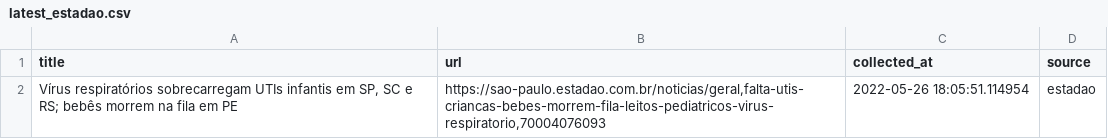
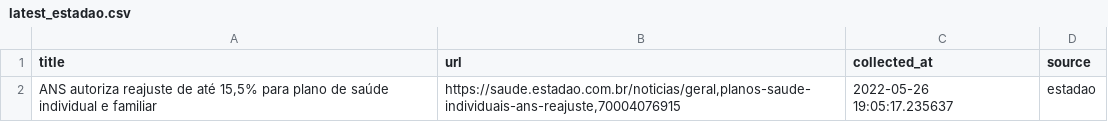
Before and after one commit to leodiegues/lidebot, a CSV file: data/latest_estadao.csv, drawn as a sheet.

```diff
--- a/data/latest_estadao.csv
+++ b/data/latest_estadao.csv
@@ -1,2 +1,2 @@
 title,url,collected_at,source
-"Vírus respiratórios sobrecarregam UTIs infantis em SP, SC e RS; bebês morrem na fila em PE","https://sao-paulo.estadao.com.br/noticias/geral,falta-utis-criancas-bebes-morrem-fila-leitos-pediatricos-virus-respiratorio,70004076093",2022-05-26 18:05:51.114954,estadao
+"ANS autoriza reajuste de até 15,5% para plano de saúde individual e familiar","https://saude.estadao.com.br/noticias/geral,planos-saude-individuais-ans-reajuste,70004076915",2022-05-26 19:05:17.235637,estadao
```
Also changed, not shown: data/latest_folha.csv, data/latest_g1.csv, 4 other files.
